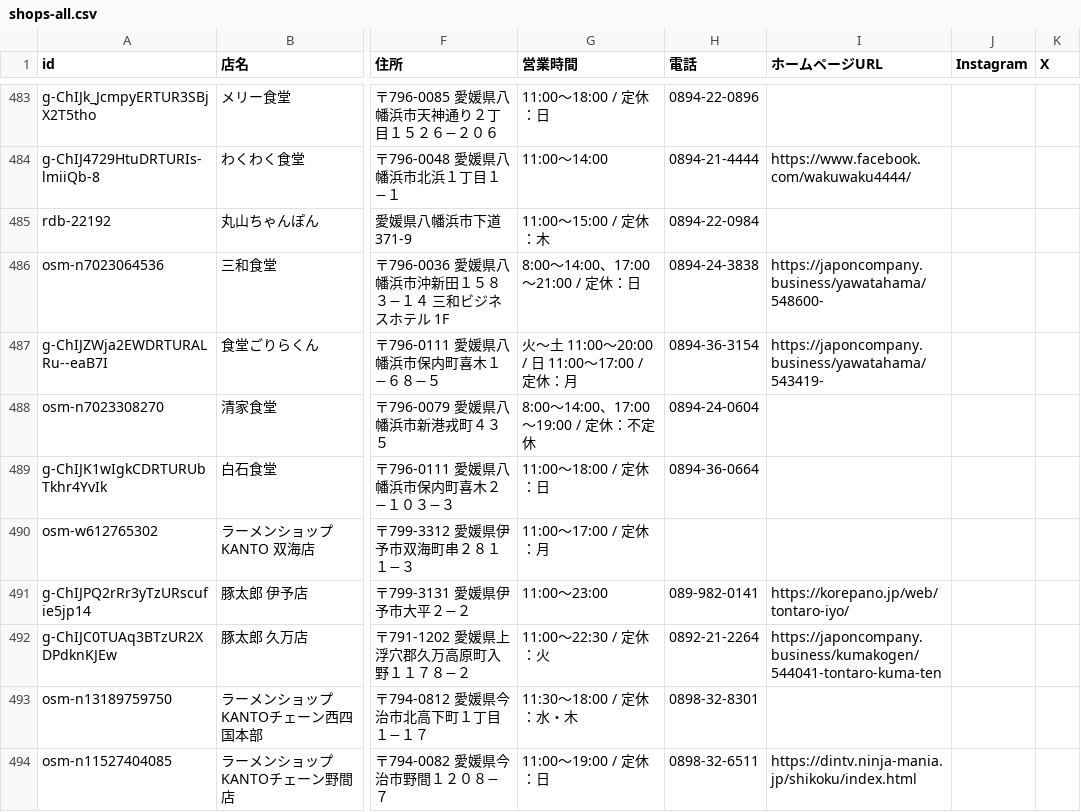
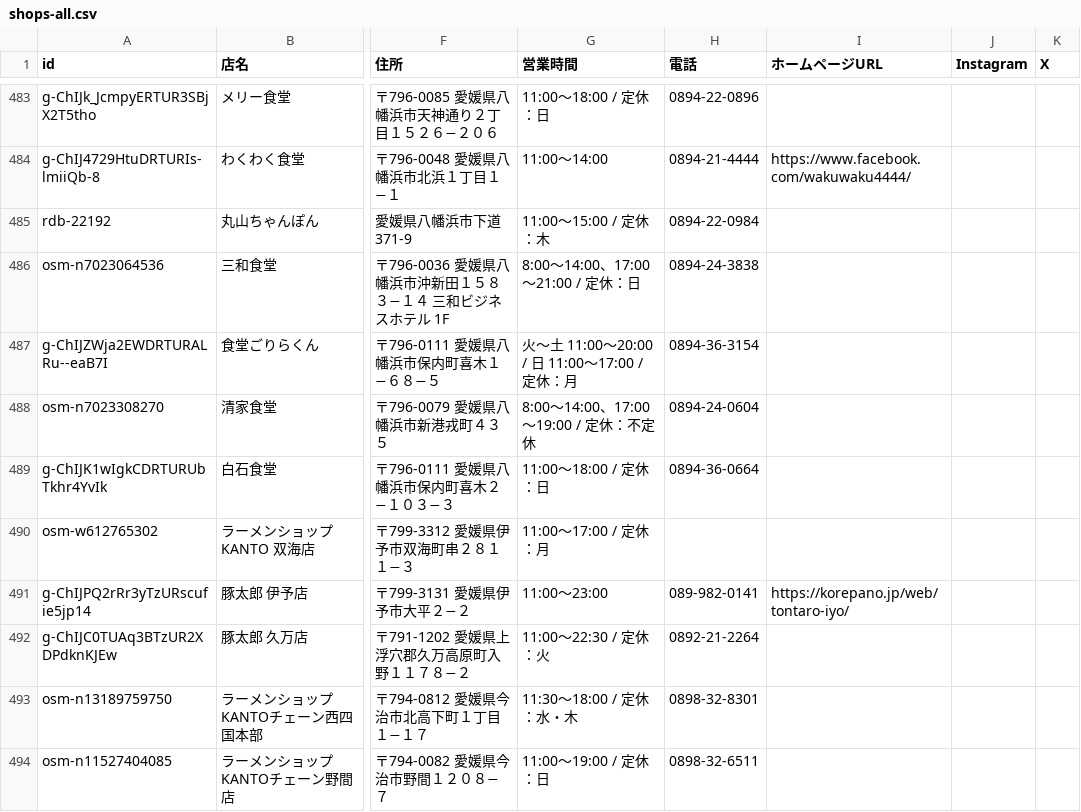
Before and after one commit to uskpn/ramen38, a CSV file: exports/shops-all.csv, drawn as a sheet; only a part is shown, gaps mark what is left out; the diff covers the shown part only; the diff names each change by its address in the sheet, - before the commit and + after, or states it on an @@ line.

```diff
--- a/exports/shops-all.csv
+++ b/exports/shops-all.csv
-I486 (ホームページURL): https://japoncompany.business/yawatahama/548600-
+I486 (ホームページURL): (empty)
-I487 (ホームページURL): https://japoncompany.business/yawatahama/543419-
+I487 (ホームページURL): (empty)
-I492 (ホームページURL): https://japoncompany.business/kumakogen/544041-tontaro-kuma-ten
+I492 (ホームページURL): (empty)
-I494 (ホームページURL): https://dintv.ninja-mania.jp/shikoku/index.html
+I494 (ホームページURL): (empty)
```
Also changed, not shown: 63 edited cells elsewhere in this file, 2 other files.
